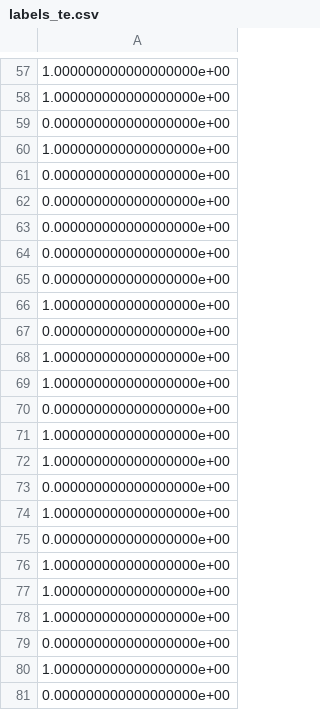
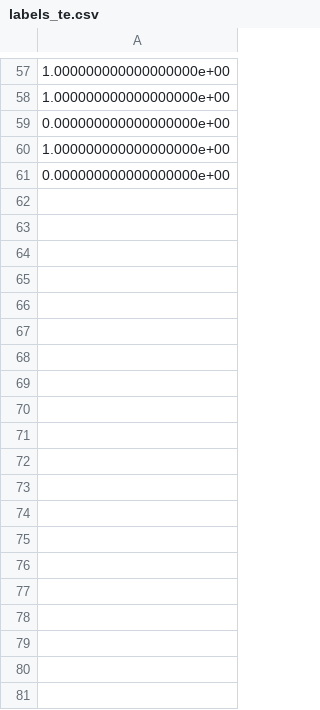
Before and after one commit to bpetselis01/Researcher-Dashboard-For-Cancer-Diagnosis, a CSV file: Working_Model/ROSMAP/labels_te.csv, drawn as a sheet; only a part is shown, gaps mark what is left out; the diff covers the shown part only; the diff names each change by its address in the sheet, - before the commit and + after, or states it on an @@ line.

```diff
--- a/Working_Model/ROSMAP/labels_te.csv
+++ b/Working_Model/ROSMAP/labels_te.csv
-row 62: 0.000000000000000000e+00
-row 63: 0.000000000000000000e+00
-row 64: 0.000000000000000000e+00
-row 65: 0.000000000000000000e+00
-row 66: 1.000000000000000000e+00
-row 67: 0.000000000000000000e+00
-row 68: 1.000000000000000000e+00
-row 69: 1.000000000000000000e+00
-row 70: 0.000000000000000000e+00
-row 71: 1.000000000000000000e+00
-row 72: 1.000000000000000000e+00
-row 73: 0.000000000000000000e+00
-row 74: 1.000000000000000000e+00
-row 75: 0.000000000000000000e+00
-row 76: 1.000000000000000000e+00
-row 77: 1.000000000000000000e+00
-row 78: 1.000000000000000000e+00
-row 79: 0.000000000000000000e+00
-row 80: 1.000000000000000000e+00
-row 81: 0.000000000000000000e+00
```
Also changed, not shown: 25 removed rows elsewhere in this file, Working_Model/ROSMAP/labels_tr.csv, 34 other files.
